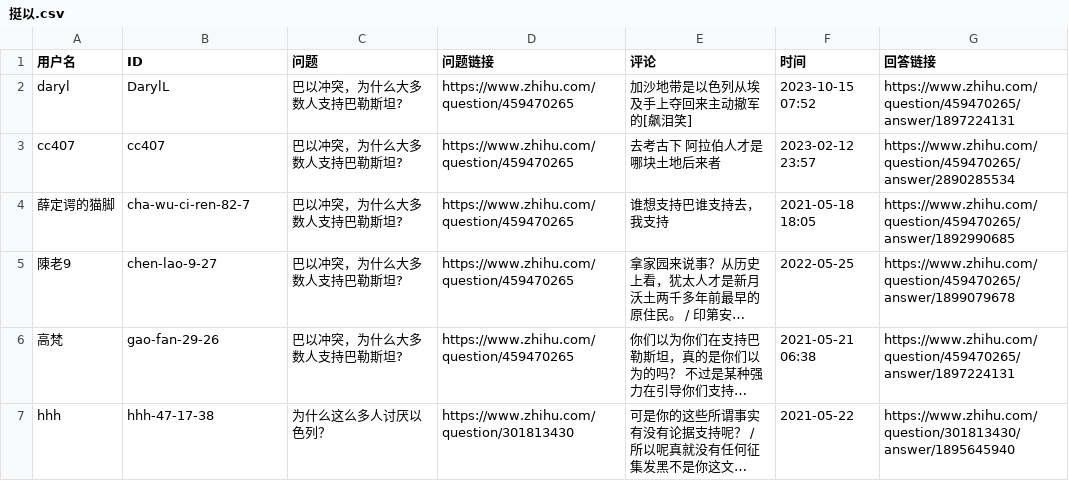
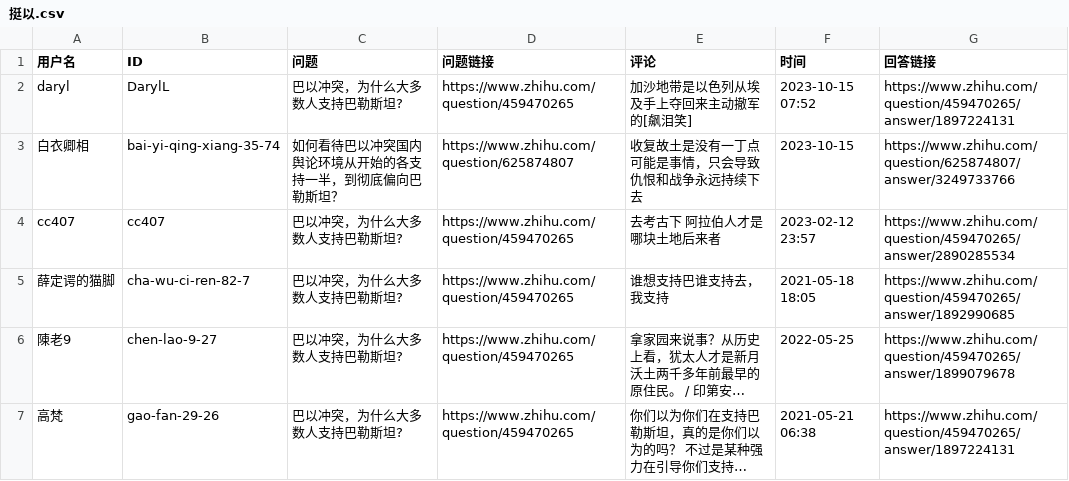
Before and after one commit to blacklisting/zhihu, a CSV file: 挺以.csv, drawn as a sheet; only a part is shown; the shorter side is filled out with more unchanged rows; long unchanged cells end in …; the diff names each change by its address in the sheet, - before the commit and + after, or states it on an @@ line.

Commit message:
Update with a comment just seen.

```diff
--- a/挺以.csv
+++ b/挺以.csv
+row 3: 白衣卿相 | bai-yi-qing-xiang-35-74 | 如何看待巴以冲突国内舆论环境从开始的各支持一半，到彻底偏向巴勒斯坦？ | https://www.zhihu.com/question/625874807 | 收复故土是没有一丁点可能是事情，只会导致仇恨和战争永远持续下去 | 2023-10-15 | https://www.zhihu.com/question/625874807/answer/3249733766
```
